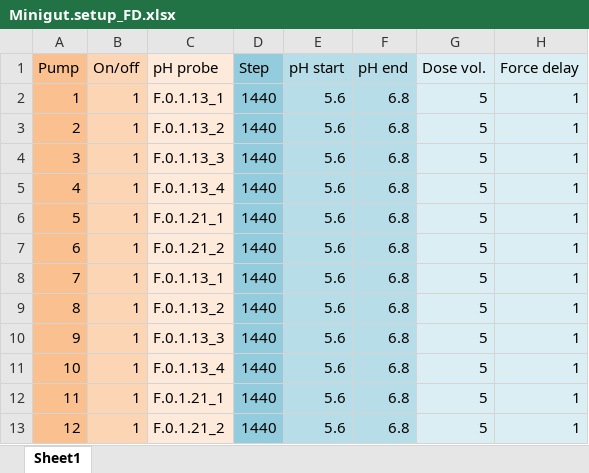
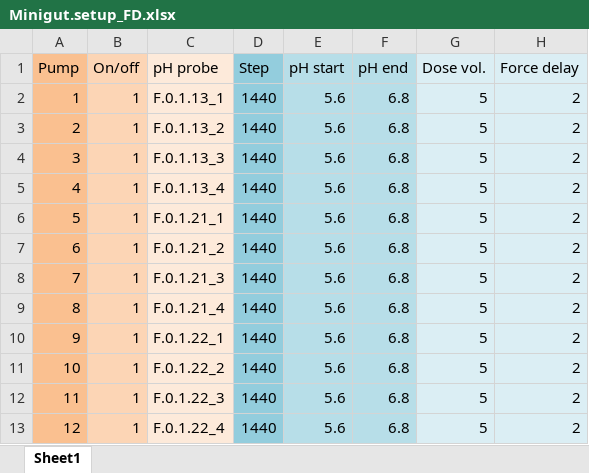
Before and after one commit to sniprbiome/ph-meter-interface, an Excel workbook: Minigut.setup_FD.xlsx, sheet Sheet1, drawn as a sheet; values as stored, in another font and other column widths than the file's, no borders; the diff names each change by its address in the sheet, - before the commit and + after, or states it on an @@ line.

```diff
--- a/Minigut.setup_FD.xlsx (sheet Sheet1)
+++ b/Minigut.setup_FD.xlsx (sheet Sheet1)
-H2:H13 (Force delay): 1
+H2:H13 (Force delay): 2
-C8 (pH probe): F.0.1.13_1
+C8 (pH probe): F.0.1.21_3
-C9 (pH probe): F.0.1.13_2
+C9 (pH probe): F.0.1.21_4
-C10 (pH probe): F.0.1.13_3
+C10 (pH probe): F.0.1.22_1
-C11 (pH probe): F.0.1.13_4
+C11 (pH probe): F.0.1.22_2
-C12 (pH probe): F.0.1.21_1
+C12 (pH probe): F.0.1.22_3
-C13 (pH probe): F.0.1.21_2
+C13 (pH probe): F.0.1.22_4
```
Also changed, not shown: 4 other files.
